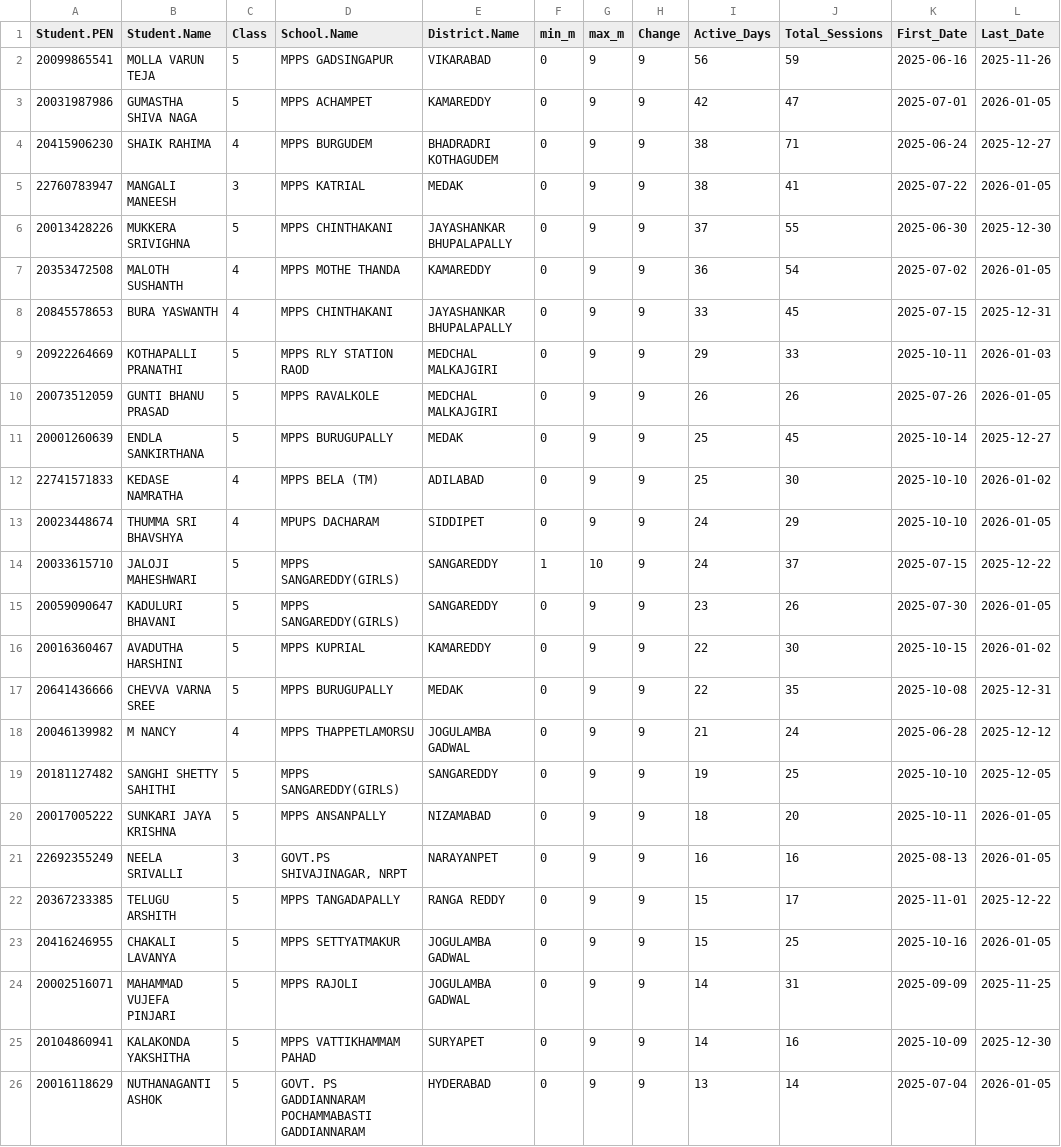
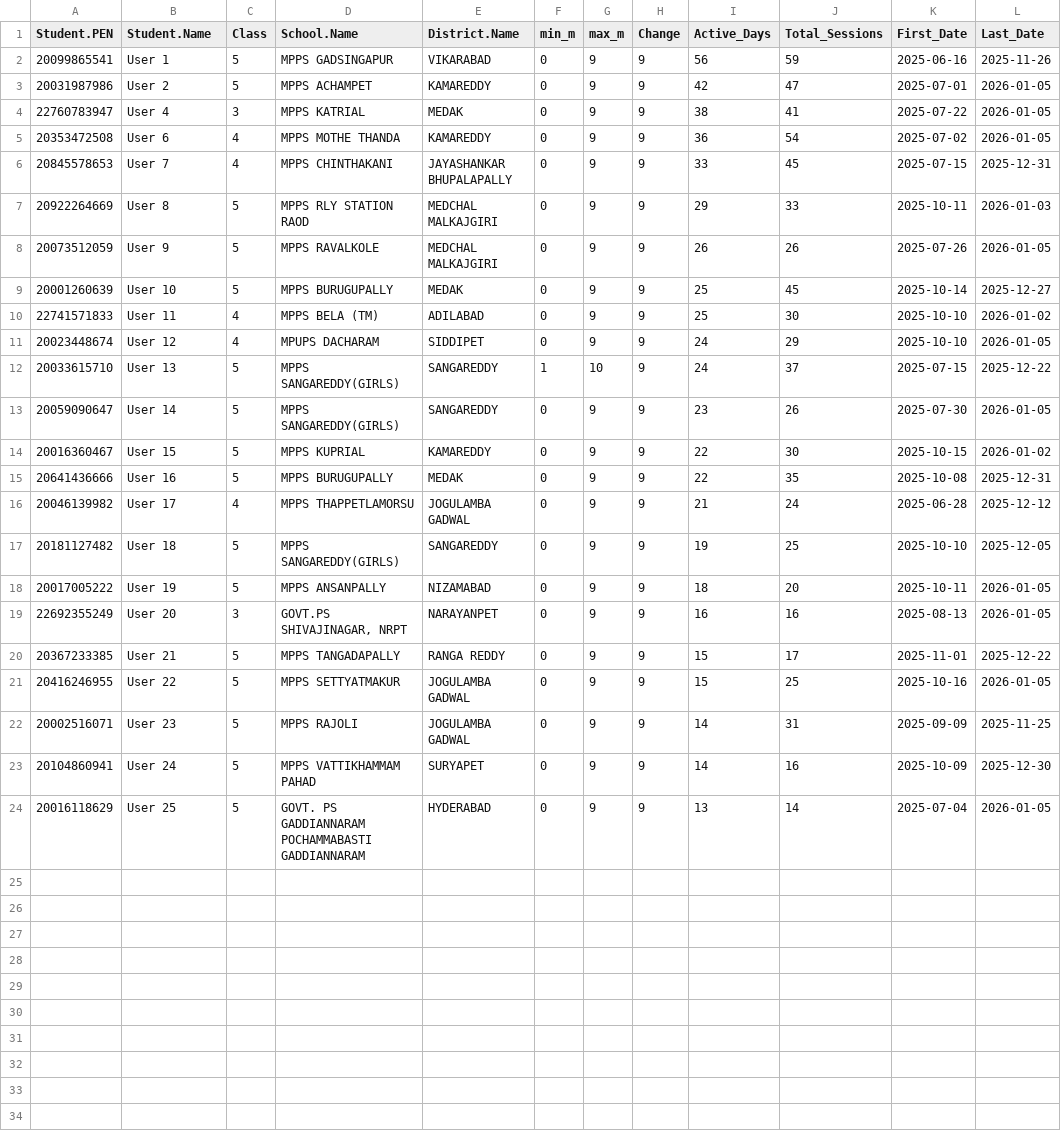
Before and after one commit to abhineetsingh10/student-journey, a CSV file: final_top_students_telugu.csv, drawn as a sheet.

```diff
--- a/final_top_students_telugu.csv
+++ b/final_top_students_telugu.csv
@@ -1,26 +1,24 @@
 Student.PEN,Student.Name,Class,School.Name,District.Name,min_m,max_m,Change,Active_Days,Total_Sessions,First_Date,Last_Date
-20099865541,MOLLA VARUN TEJA,5,MPPS GADSINGAPUR,VIKARABAD,0,9,9,56,59,2025-06-16,2025-11-26
-20031987986,GUMASTHA SHIVA NAGA,5,MPPS ACHAMPET,KAMAREDDY,0,9,9,42,47,2025-07-01,2026-01-05
-20415906230,SHAIK RAHIMA,4,MPPS BURGUDEM,BHADRADRI KOTHAGUDEM,0,9,9,38,71,2025-06-24,2025-12-27
-22760783947,MANGALI MANEESH,3,MPPS KATRIAL,MEDAK,0,9,9,38,41,2025-07-22,2026-01-05
-20013428226,MUKKERA SRIVIGHNA,5,MPPS CHINTHAKANI,JAYASHANKAR BHUPALAPALLY,0,9,9,37,55,2025-06-30,2025-12-30
-20353472508,MALOTH SUSHANTH,4,MPPS MOTHE THANDA,KAMAREDDY,0,9,9,36,54,2025-07-02,2026-01-05
-20845578653,BURA YASWANTH,4,MPPS CHINTHAKANI,JAYASHANKAR BHUPALAPALLY,0,9,9,33,45,2025-07-15,2025-12-31
-20922264669,KOTHAPALLI PRANATHI,5,MPPS RLY STATION RAOD,MEDCHAL MALKAJGIRI,0,9,9,29,33,2025-10-11,2026-01-03
-20073512059,GUNTI BHANU PRASAD,5,MPPS RAVALKOLE,MEDCHAL MALKAJGIRI,0,9,9,26,26,2025-07-26,2026-01-05
-20001260639,ENDLA SANKIRTHANA,5,MPPS BURUGUPALLY,MEDAK,0,9,9,25,45,2025-10-14,2025-12-27
-22741571833,KEDASE NAMRATHA,4,MPPS BELA (TM),ADILABAD,0,9,9,25,30,2025-10-10,2026-01-02
-20023448674,THUMMA SRI BHAVSHYA,4,MPUPS DACHARAM,SIDDIPET,0,9,9,24,29,2025-10-10,2026-01-05
-20033615710,JALOJI MAHESHWARI,5,MPPS SANGAREDDY(GIRLS),SANGAREDDY,1,10,9,24,37,2025-07-15,2025-12-22
-20059090647,KADULURI BHAVANI,5,MPPS SANGAREDDY(GIRLS),SANGAREDDY,0,9,9,23,26,2025-07-30,2026-01-05
-20016360467,AVADUTHA HARSHINI,5,MPPS KUPRIAL,KAMAREDDY,0,9,9,22,30,2025-10-15,2026-01-02
-20641436666,CHEVVA VARNA SREE,5,MPPS BURUGUPALLY,MEDAK,0,9,9,22,35,2025-10-08,2025-12-31
-20046139982,M NANCY,4,MPPS THAPPETLAMORSU,JOGULAMBA GADWAL,0,9,9,21,24,2025-06-28,2025-12-12
-20181127482,SANGHI SHETTY SAHITHI,5,MPPS SANGAREDDY(GIRLS),SANGAREDDY,0,9,9,19,25,2025-10-10,2025-12-05
-20017005222,SUNKARI JAYA KRISHNA,5,MPPS  ANSANPALLY,NIZAMABAD,0,9,9,18,20,2025-10-11,2026-01-05
-22692355249,NEELA SRIVALLI,3,"GOVT.PS SHIVAJINAGAR, NRPT",NARAYANPET,0,9,9,16,16,2025-08-13,2026-01-05
-20367233385,TELUGU ARSHITH,5,MPPS TANGADAPALLY,RANGA REDDY,0,9,9,15,17,2025-11-01,2025-12-22
-20416246955,CHAKALI LAVANYA,5,MPPS SETTYATMAKUR,JOGULAMBA GADWAL,0,9,9,15,25,2025-10-16,2026-01-05
-20002516071,MAHAMMAD VUJEFA PINJARI,5,MPPS RAJOLI,JOGULAMBA GADWAL,0,9,9,14,31,2025-09-09,2025-11-25
-20104860941,KALAKONDA YAKSHITHA,5,MPPS VATTIKHAMMAM PAHAD,SURYAPET,0,9,9,14,16,2025-10-09,2025-12-30
-20016118629,NUTHANAGANTI ASHOK,5,GOVT. PS GADDIANNARAM POCHAMMABASTI GADDIANNARAM,HYDERABAD,0,9,9,13,14,2025-07-04,2026-01-05
+20099865541,User 1,5,MPPS GADSINGAPUR,VIKARABAD,0,9,9,56,59,2025-06-16,2025-11-26
+20031987986,User 2,5,MPPS ACHAMPET,KAMAREDDY,0,9,9,42,47,2025-07-01,2026-01-05
+22760783947,User 4,3,MPPS KATRIAL,MEDAK,0,9,9,38,41,2025-07-22,2026-01-05
+20353472508,User 6,4,MPPS MOTHE THANDA,KAMAREDDY,0,9,9,36,54,2025-07-02,2026-01-05
+20845578653,User 7,4,MPPS CHINTHAKANI,JAYASHANKAR BHUPALAPALLY,0,9,9,33,45,2025-07-15,2025-12-31
+20922264669,User 8,5,MPPS RLY STATION RAOD,MEDCHAL MALKAJGIRI,0,9,9,29,33,2025-10-11,2026-01-03
+20073512059,User 9,5,MPPS RAVALKOLE,MEDCHAL MALKAJGIRI,0,9,9,26,26,2025-07-26,2026-01-05
+20001260639,User 10,5,MPPS BURUGUPALLY,MEDAK,0,9,9,25,45,2025-10-14,2025-12-27
+22741571833,User 11,4,MPPS BELA (TM),ADILABAD,0,9,9,25,30,2025-10-10,2026-01-02
+20023448674,User 12,4,MPUPS DACHARAM,SIDDIPET,0,9,9,24,29,2025-10-10,2026-01-05
+20033615710,User 13,5,MPPS SANGAREDDY(GIRLS),SANGAREDDY,1,10,9,24,37,2025-07-15,2025-12-22
+20059090647,User 14,5,MPPS SANGAREDDY(GIRLS),SANGAREDDY,0,9,9,23,26,2025-07-30,2026-01-05
+20016360467,User 15,5,MPPS KUPRIAL,KAMAREDDY,0,9,9,22,30,2025-10-15,2026-01-02
+20641436666,User 16,5,MPPS BURUGUPALLY,MEDAK,0,9,9,22,35,2025-10-08,2025-12-31
+20046139982,User 17,4,MPPS THAPPETLAMORSU,JOGULAMBA GADWAL,0,9,9,21,24,2025-06-28,2025-12-12
+20181127482,User 18,5,MPPS SANGAREDDY(GIRLS),SANGAREDDY,0,9,9,19,25,2025-10-10,2025-12-05
+20017005222,User 19,5,MPPS  ANSANPALLY,NIZAMABAD,0,9,9,18,20,2025-10-11,2026-01-05
+22692355249,User 20,3,"GOVT.PS SHIVAJINAGAR, NRPT",NARAYANPET,0,9,9,16,16,2025-08-13,2026-01-05
+20367233385,User 21,5,MPPS TANGADAPALLY,RANGA REDDY,0,9,9,15,17,2025-11-01,2025-12-22
+20416246955,User 22,5,MPPS SETTYATMAKUR,JOGULAMBA GADWAL,0,9,9,15,25,2025-10-16,2026-01-05
+20002516071,User 23,5,MPPS RAJOLI,JOGULAMBA GADWAL,0,9,9,14,31,2025-09-09,2025-11-25
+20104860941,User 24,5,MPPS VATTIKHAMMAM PAHAD,SURYAPET,0,9,9,14,16,2025-10-09,2025-12-30
+20016118629,User 25,5,GOVT. PS GADDIANNARAM POCHAMMABASTI GADDIANNARAM,HYDERABAD,0,9,9,13,14,2025-07-04,2026-01-05
```
Also changed, not shown: 2 other files.
